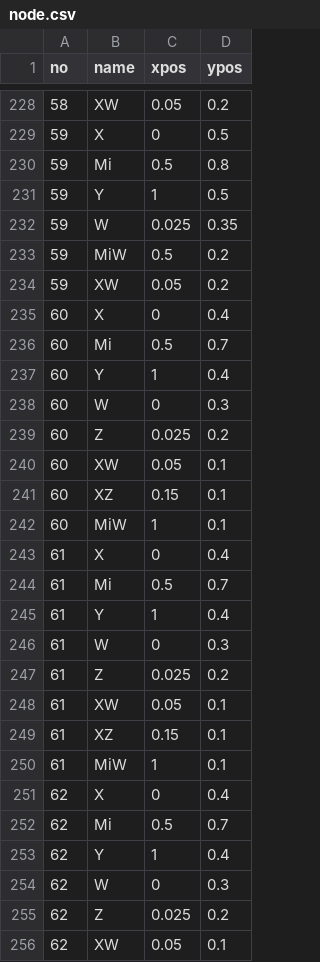
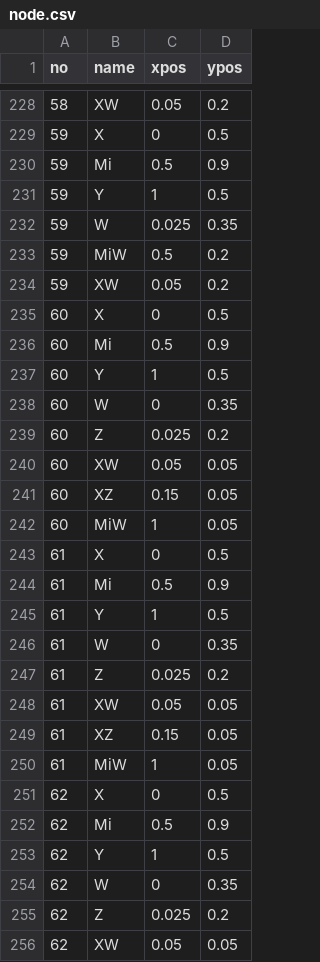
Before and after one commit to cardiomoon/semMediation, a CSV file: R/node.csv, drawn as a sheet; only a part is shown, gaps mark what is left out; the diff covers the shown part only.

```diff
--- a/R/node.csv
+++ b/R/node.csv
@@ -229,3 +229,3 @@ no,name,xpos,ypos
 59,X,0,0.5
-59,Mi,0.5,0.8
+59,Mi,0.5,0.9
 59,Y,1,0.5
@@ -234,23 +234,23 @@ no,name,xpos,ypos
 59,XW,0.05,0.2
-60,X,0,0.4
-60,Mi,0.5,0.7
-60,Y,1,0.4
-60,W,0,0.3
+60,X,0,0.5
+60,Mi,0.5,0.9
+60,Y,1,0.5
+60,W,0,0.35
 60,Z,0.025,0.2
-60,XW,0.05,0.1
-60,XZ,0.15,0.1
-60,MiW,1,0.1
-61,X,0,0.4
-61,Mi,0.5,0.7
-61,Y,1,0.4
-61,W,0,0.3
+60,XW,0.05,0.05
+60,XZ,0.15,0.05
+60,MiW,1,0.05
+61,X,0,0.5
+61,Mi,0.5,0.9
+61,Y,1,0.5
+61,W,0,0.35
 61,Z,0.025,0.2
-61,XW,0.05,0.1
-61,XZ,0.15,0.1
-61,MiW,1,0.1
-62,X,0,0.4
-62,Mi,0.5,0.7
-62,Y,1,0.4
-62,W,0,0.3
+61,XW,0.05,0.05
+61,XZ,0.15,0.05
+61,MiW,1,0.05
+62,X,0,0.5
+62,Mi,0.5,0.9
+62,Y,1,0.5
+62,W,0,0.35
 62,Z,0.025,0.2
-62,XW,0.05,0.1
+62,XW,0.05,0.05
```
Also changed, not shown: 129 edited cells elsewhere in this file, 2 other files.
